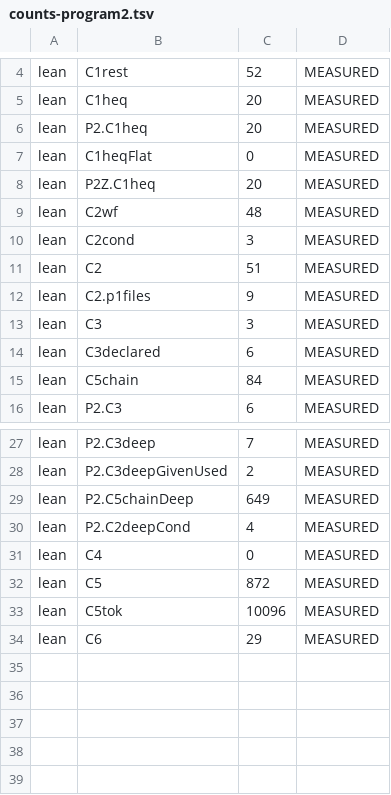
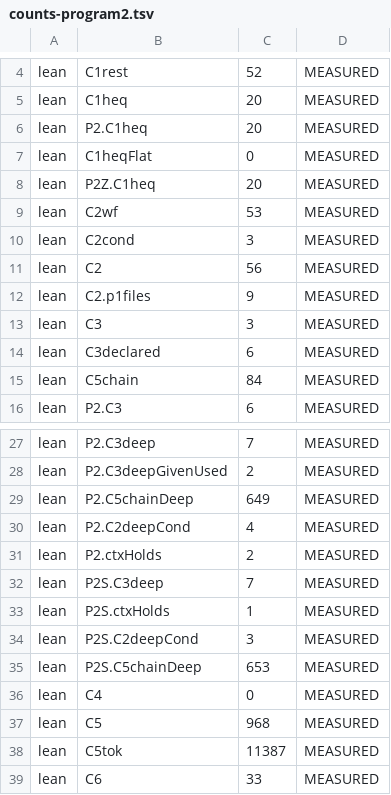
Before and after one commit to jyh/vir, a TSV file: lean/out/counts-program2.tsv, drawn as a sheet; only a part is shown, gaps mark what is left out.

```diff
--- a/lean/out/counts-program2.tsv
+++ b/lean/out/counts-program2.tsv
@@ -8,5 +8,5 @@ lean	C1heqFlat	0	MEASURED
 lean	P2Z.C1heq	20	MEASURED
-lean	C2wf	48	MEASURED
+lean	C2wf	53	MEASURED
 lean	C2cond	3	MEASURED
-lean	C2	51	MEASURED
+lean	C2	56	MEASURED
 lean	C2.p1files	9	MEASURED
@@ -30,5 +30,10 @@ lean	P2.C5chainDeep	649	MEASURED
 lean	P2.C2deepCond	4	MEASURED
+lean	P2.ctxHolds	2	MEASURED
+lean	P2S.C3deep	7	MEASURED
+lean	P2S.ctxHolds	1	MEASURED
+lean	P2S.C2deepCond	3	MEASURED
+lean	P2S.C5chainDeep	653	MEASURED
 lean	C4	0	MEASURED
-lean	C5	872	MEASURED
-lean	C5tok	10096	MEASURED
-lean	C6	29	MEASURED
+lean	C5	968	MEASURED
+lean	C5tok	11387	MEASURED
+lean	C6	33	MEASURED
```
Also changed, not shown: lean/out/counts.tsv, 12 other files.
